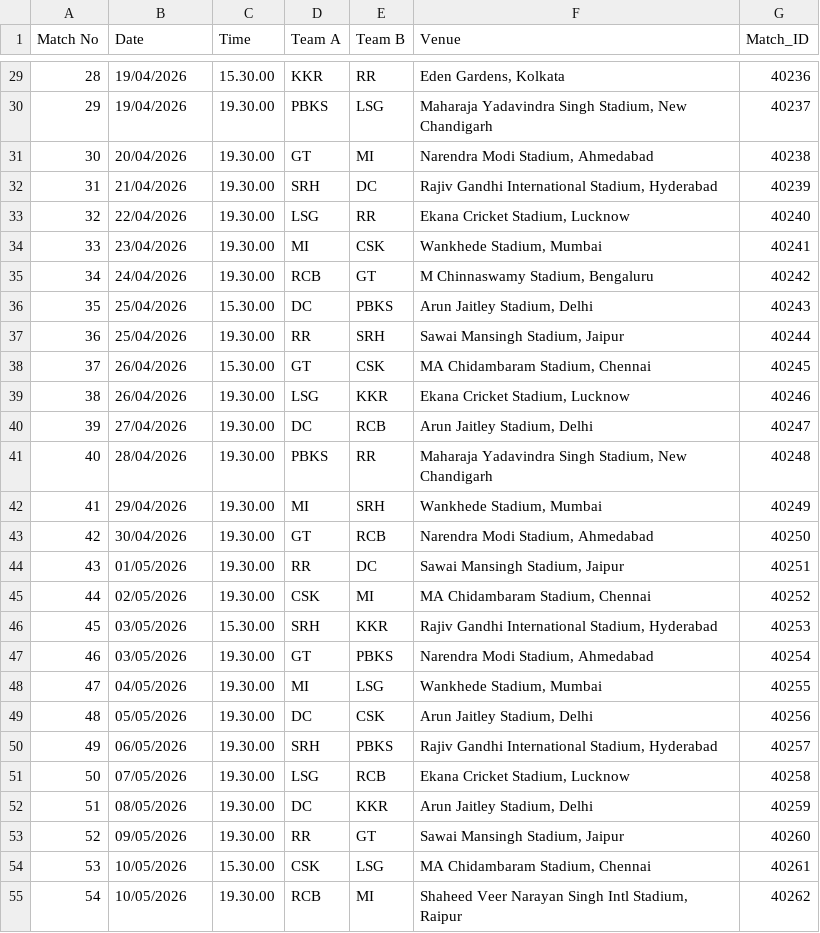
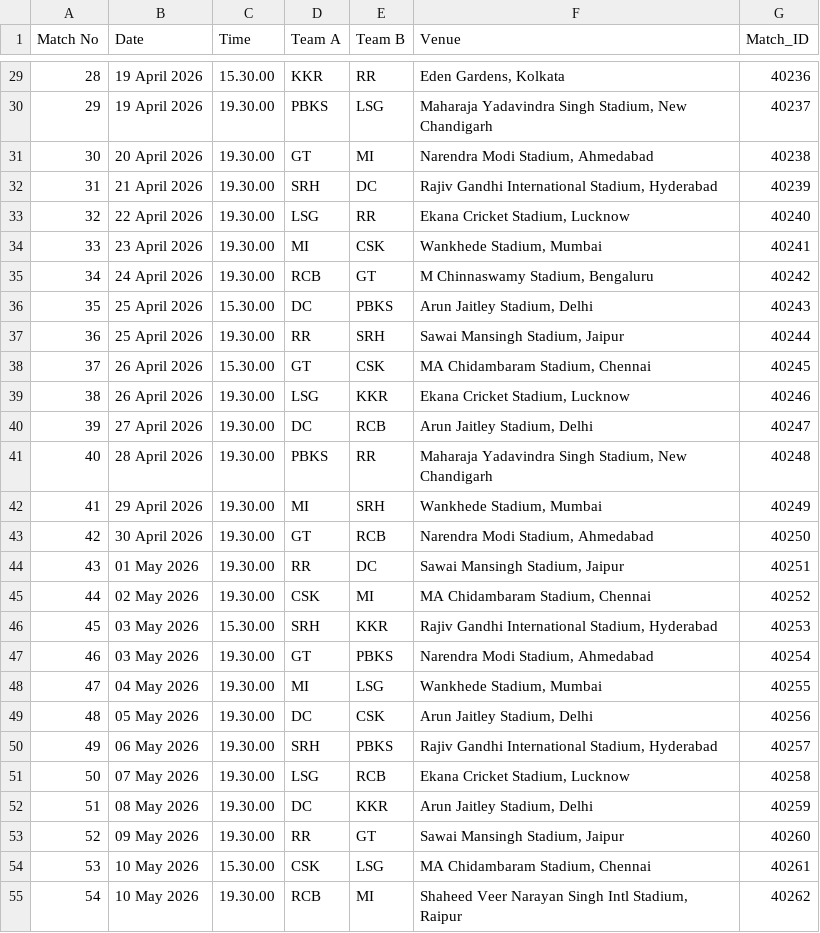
Before and after one commit to rakshith2000/IPL-2026, a CSV file: IPL/IPL2026.csv, drawn as a sheet; only a part is shown, gaps mark what is left out; the diff covers the shown part only.

```diff
--- a/IPL/IPL2026.csv
+++ b/IPL/IPL2026.csv
@@ -29,27 +29,27 @@ Match No,Date,Time,Team A,Team B,Venue,Match_ID
-28,19/04/2026,15.30.00,KKR,RR,"Eden Gardens, Kolkata",40236
-29,19/04/2026,19.30.00,PBKS,LSG,"Maharaja Yadavindra Singh Stadium, New Chandigarh",40237
-30,20/04/2026,19.30.00,GT,MI,"Narendra Modi Stadium, Ahmedabad",40238
-31,21/04/2026,19.30.00,SRH,DC,"Rajiv Gandhi International Stadium, Hyderabad",40239
-32,22/04/2026,19.30.00,LSG,RR,"Ekana Cricket Stadium, Lucknow",40240
-33,23/04/2026,19.30.00,MI,CSK,"Wankhede Stadium, Mumbai",40241
-34,24/04/2026,19.30.00,RCB,GT,"M Chinnaswamy Stadium, Bengaluru",40242
-35,25/04/2026,15.30.00,DC,PBKS,"Arun Jaitley Stadium, Delhi",40243
-36,25/04/2026,19.30.00,RR,SRH,"Sawai Mansingh Stadium, Jaipur",40244
-37,26/04/2026,15.30.00,GT,CSK,"MA Chidambaram Stadium, Chennai",40245
-38,26/04/2026,19.30.00,LSG,KKR,"Ekana Cricket Stadium, Lucknow",40246
-39,27/04/2026,19.30.00,DC,RCB,"Arun Jaitley Stadium, Delhi",40247
-40,28/04/2026,19.30.00,PBKS,RR,"Maharaja Yadavindra Singh Stadium, New Chandigarh",40248
-41,29/04/2026,19.30.00,MI,SRH,"Wankhede Stadium, Mumbai",40249
-42,30/04/2026,19.30.00,GT,RCB,"Narendra Modi Stadium, Ahmedabad",40250
-43,01/05/2026,19.30.00,RR,DC,"Sawai Mansingh Stadium, Jaipur",40251
-44,02/05/2026,19.30.00,CSK,MI,"MA Chidambaram Stadium, Chennai",40252
-45,03/05/2026,15.30.00,SRH,KKR,"Rajiv Gandhi International Stadium, Hyderabad",40253
-46,03/05/2026,19.30.00,GT,PBKS,"Narendra Modi Stadium, Ahmedabad",40254
-47,04/05/2026,19.30.00,MI,LSG,"Wankhede Stadium, Mumbai",40255
-48,05/05/2026,19.30.00,DC,CSK,"Arun Jaitley Stadium, Delhi",40256
-49,06/05/2026,19.30.00,SRH,PBKS,"Rajiv Gandhi International Stadium, Hyderabad",40257
-50,07/05/2026,19.30.00,LSG,RCB,"Ekana Cricket Stadium, Lucknow",40258
-51,08/05/2026,19.30.00,DC,KKR,"Arun Jaitley Stadium, Delhi",40259
-52,09/05/2026,19.30.00,RR,GT,"Sawai Mansingh Stadium, Jaipur",40260
-53,10/05/2026,15.30.00,CSK,LSG,"MA Chidambaram Stadium, Chennai",40261
-54,10/05/2026,19.30.00,RCB,MI,"Shaheed Veer Narayan Singh Intl Stadium, Raipur",40262
+28,19 April 2026,15.30.00,KKR,RR,"Eden Gardens, Kolkata",40236
+29,19 April 2026,19.30.00,PBKS,LSG,"Maharaja Yadavindra Singh Stadium, New Chandigarh",40237
+30,20 April 2026,19.30.00,GT,MI,"Narendra Modi Stadium, Ahmedabad",40238
+31,21 April 2026,19.30.00,SRH,DC,"Rajiv Gandhi International Stadium, Hyderabad",40239
+32,22 April 2026,19.30.00,LSG,RR,"Ekana Cricket Stadium, Lucknow",40240
+33,23 April 2026,19.30.00,MI,CSK,"Wankhede Stadium, Mumbai",40241
+34,24 April 2026,19.30.00,RCB,GT,"M Chinnaswamy Stadium, Bengaluru",40242
+35,25 April 2026,15.30.00,DC,PBKS,"Arun Jaitley Stadium, Delhi",40243
+36,25 April 2026,19.30.00,RR,SRH,"Sawai Mansingh Stadium, Jaipur",40244
+37,26 April 2026,15.30.00,GT,CSK,"MA Chidambaram Stadium, Chennai",40245
+38,26 April 2026,19.30.00,LSG,KKR,"Ekana Cricket Stadium, Lucknow",40246
+39,27 April 2026,19.30.00,DC,RCB,"Arun Jaitley Stadium, Delhi",40247
+40,28 April 2026,19.30.00,PBKS,RR,"Maharaja Yadavindra Singh Stadium, New Chandigarh",40248
+41,29 April 2026,19.30.00,MI,SRH,"Wankhede Stadium, Mumbai",40249
+42,30 April 2026,19.30.00,GT,RCB,"Narendra Modi Stadium, Ahmedabad",40250
+43,01 May 2026,19.30.00,RR,DC,"Sawai Mansingh Stadium, Jaipur",40251
+44,02 May 2026,19.30.00,CSK,MI,"MA Chidambaram Stadium, Chennai",40252
+45,03 May 2026,15.30.00,SRH,KKR,"Rajiv Gandhi International Stadium, Hyderabad",40253
+46,03 May 2026,19.30.00,GT,PBKS,"Narendra Modi Stadium, Ahmedabad",40254
+47,04 May 2026,19.30.00,MI,LSG,"Wankhede Stadium, Mumbai",40255
+48,05 May 2026,19.30.00,DC,CSK,"Arun Jaitley Stadium, Delhi",40256
+49,06 May 2026,19.30.00,SRH,PBKS,"Rajiv Gandhi International Stadium, Hyderabad",40257
+50,07 May 2026,19.30.00,LSG,RCB,"Ekana Cricket Stadium, Lucknow",40258
+51,08 May 2026,19.30.00,DC,KKR,"Arun Jaitley Stadium, Delhi",40259
+52,09 May 2026,19.30.00,RR,GT,"Sawai Mansingh Stadium, Jaipur",40260
+53,10 May 2026,15.30.00,CSK,LSG,"MA Chidambaram Stadium, Chennai",40261
+54,10 May 2026,19.30.00,RCB,MI,"Shaheed Veer Narayan Singh Intl Stadium, Raipur",40262
```
Also changed, not shown: 47 edited cells elsewhere in this file, IPL/all teams squad ipl.csv.
